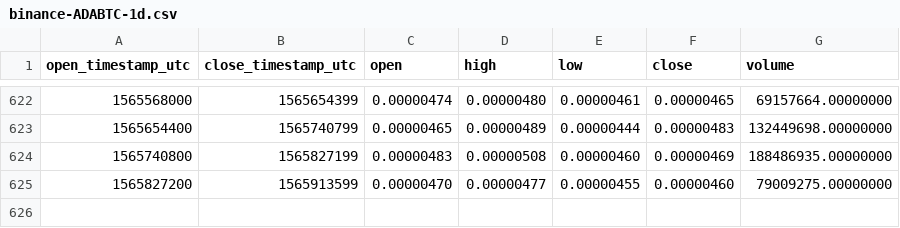
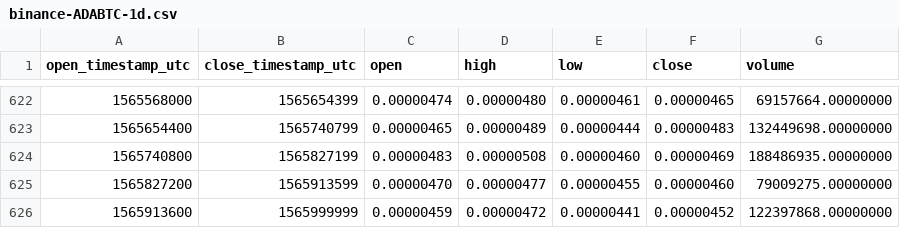
Before and after one commit to cryptobigbro/binance-ADABTC, a CSV file: binance-ADABTC-1d.csv, drawn as a sheet; only a part is shown, gaps mark what is left out; the diff names each change by its address in the sheet, - before the commit and + after, or states it on an @@ line.

Commit message:
Update OHLCV data.

```diff
--- a/binance-ADABTC-1d.csv
+++ b/binance-ADABTC-1d.csv
+row 626: 1565913600 | 1565999999 | 0.00000459 | 0.00000472 | 0.00000441 | 0.00000452 | 122397868.00000000
```
Also changed, not shown: 1 other file.
